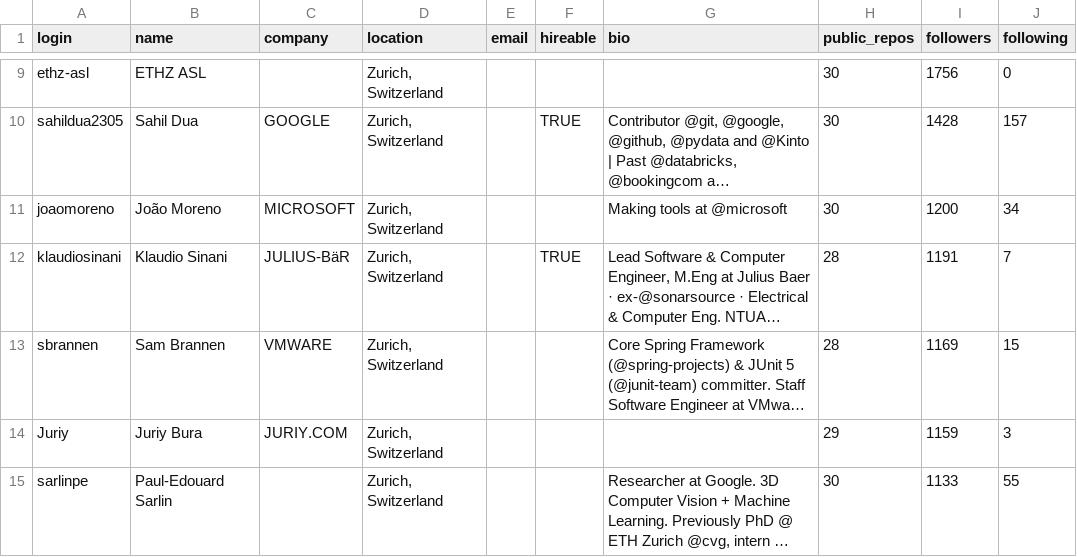
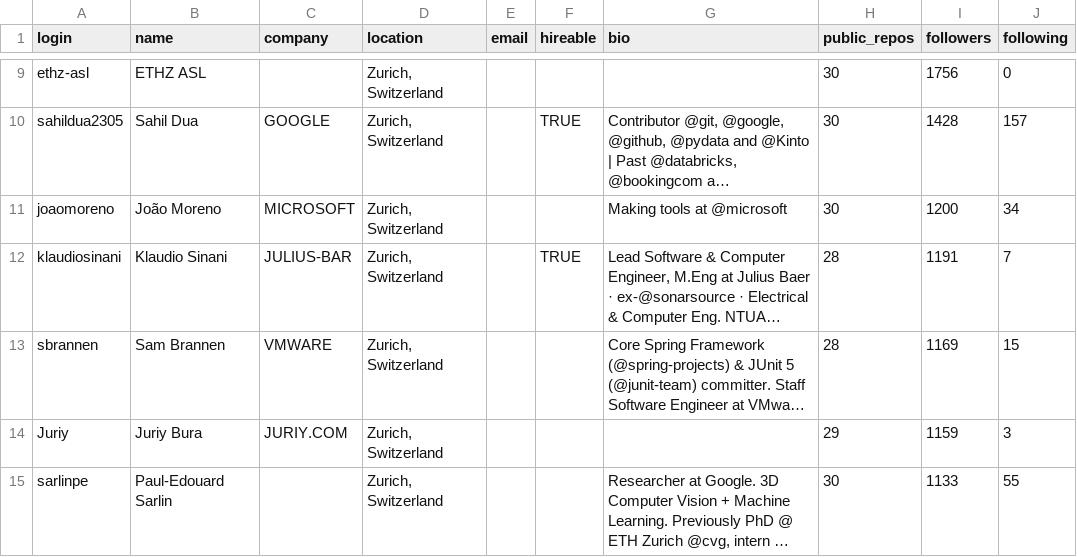
Before and after one commit to itznoor998/TDS_project1, a CSV file: users.csv, drawn as a sheet; only a part is shown, gaps mark what is left out; long unchanged cells end in …; the diff names each change by its address in the sheet, - before the commit and + after, or states it on an @@ line.

Commit message:
2nd commit

```diff
--- a/users.csv
+++ b/users.csv
-C12 (company): JULIUS-BäR
+C12 (company): JULIUS-BAR
```
